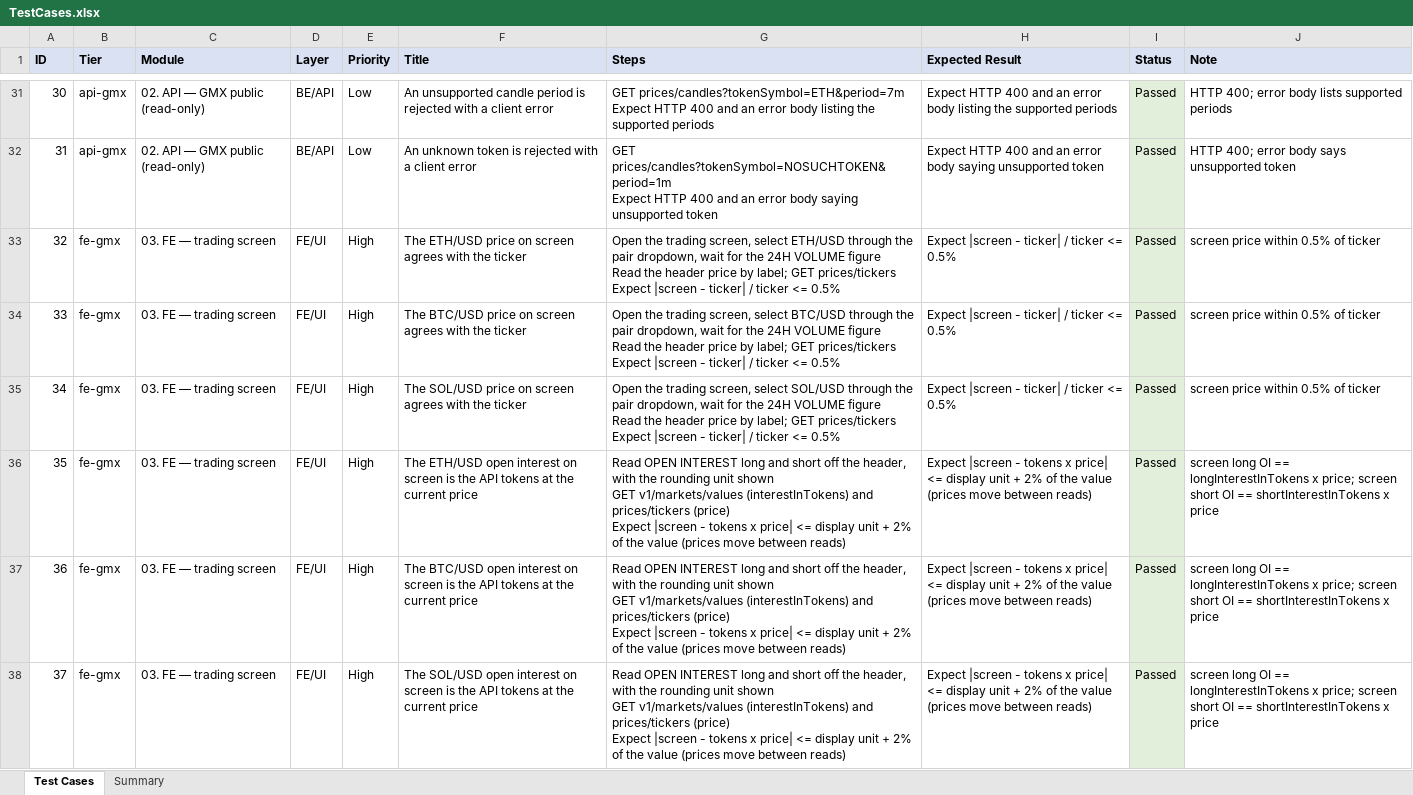
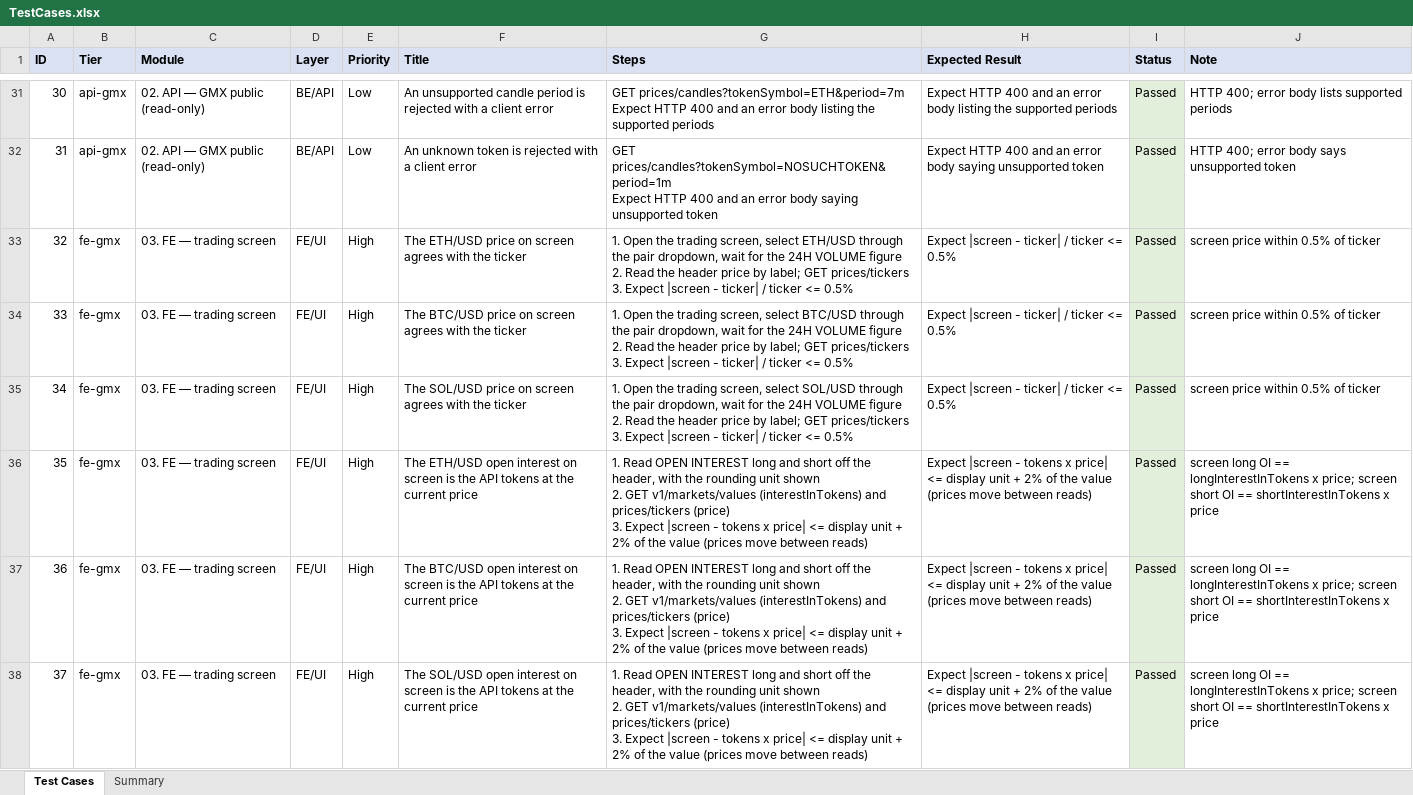
Before and after one commit to hunglamkienhung/qa-automation-crypto-dex-perp, an Excel workbook: testcases/TestCases.xlsx, sheet Test Cases, drawn as a sheet; only a part is shown, gaps mark what is left out; values as stored, in another font and other column widths than the file's, no borders; ↵ is a line break in a cell; the diff covers the shown part only; the diff names each change by its address in the sheet, - before the commit and + after, or states it on an @@ line.

Commit message:
crypto-dex-perp: spell out concrete UI steps for FE/UI cases in TestCases.xlsx (screen, URL, navigation, on-screen check)

```diff
--- a/testcases/TestCases.xlsx (sheet Test Cases)
+++ b/testcases/TestCases.xlsx (sheet Test Cases)
-G33 (Steps): Open the trading screen, select ETH/USD through the pair dropdown, wait for the 24H VOLUME figure ↵ Read the header price by label; GET prices/tickers ↵ Expect |screen…
+G33 (Steps): 1. Open the trading screen, select ETH/USD through the pair dropdown, wait for the 24H VOLUME figure ↵ 2. Read the header price by label; GET prices/tickers ↵ 3. Expect |screen…
-G34 (Steps): Open the trading screen, select BTC/USD through the pair dropdown, wait for the 24H VOLUME figure ↵ Read the header price by label; GET prices/tickers ↵ Expect |screen…
+G34 (Steps): 1. Open the trading screen, select BTC/USD through the pair dropdown, wait for the 24H VOLUME figure ↵ 2. Read the header price by label; GET prices/tickers ↵ 3. Expect |screen…
-G35 (Steps): Open the trading screen, select SOL/USD through the pair dropdown, wait for the 24H VOLUME figure ↵ Read the header price by label; GET prices/tickers ↵ Expect |screen…
+G35 (Steps): 1. Open the trading screen, select SOL/USD through the pair dropdown, wait for the 24H VOLUME figure ↵ 2. Read the header price by label; GET prices/tickers ↵ 3. Expect |screen…
-G36:G38 (Steps): Read OPEN INTEREST long and short off the header, with the rounding unit shown ↵ GET v1/markets/values (interestInTokens) and prices/tickers (price) ↵ Expect |screen…
+G36:G38 (Steps): 1. Read OPEN INTEREST long and short off the header, with the rounding unit shown ↵ 2. GET v1/markets/values (interestInTokens) and prices/tickers (price) ↵ 3. Expect |screen…
```
Also changed, not shown: 5 edited cells elsewhere in this sheet.
